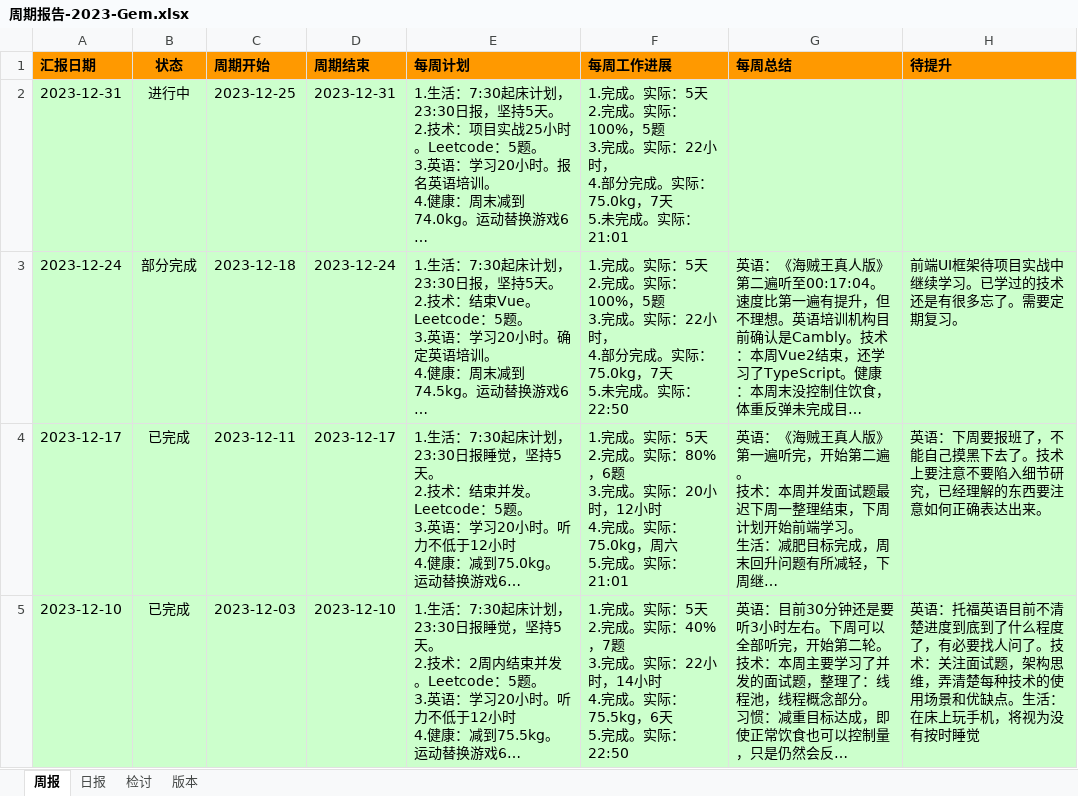
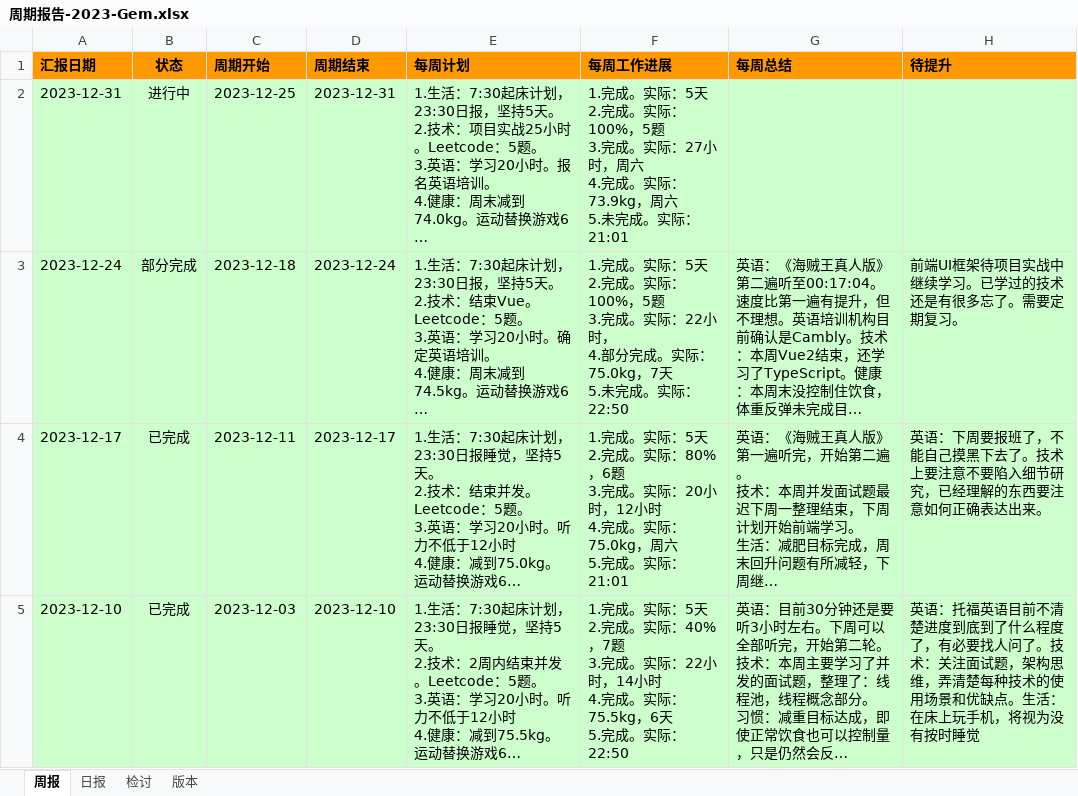
Before and after one commit to namelessmyth/beFreeCoder, an Excel workbook: docs/report/周期报告-2023-Gem.xlsx, sheet 周报, drawn as a sheet; only a part is shown; long unchanged cells end in …; values as stored, in another font and other column widths than the file's, no borders; conditional formats not drawn; ↵ is a line break in a cell; the diff names each change by its address in the sheet, - before the commit and + after, or states it on an @@ line.

```diff
--- a/docs/report/周期报告-2023-Gem.xlsx (sheet 周报)
+++ b/docs/report/周期报告-2023-Gem.xlsx (sheet 周报)
-F2 (每周工作进展): …。实际：22小时， ↵ 4.部分完成。实际：75.0kg，7天 ↵ 5.未完…
+F2 (每周工作进展): …。实际：27小时，周六 ↵ 4.完成。实际：73.9kg，周六 ↵ 5.未完…
```
Also changed, not shown: sheet 日报, 2 other files.
